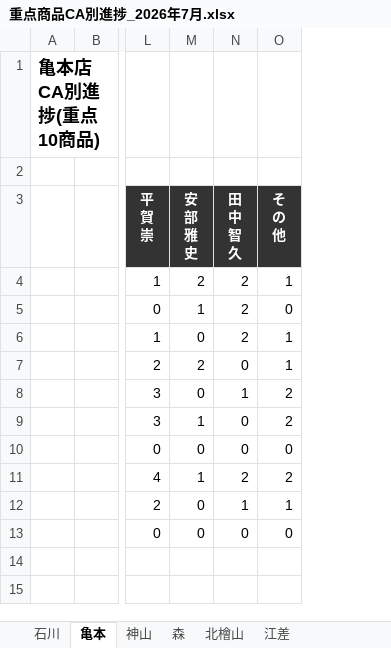
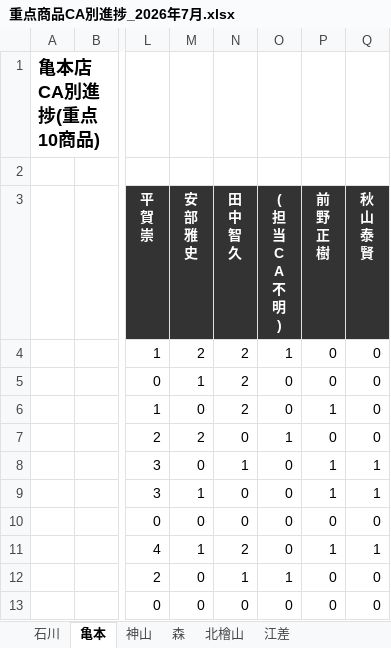
Before and after one commit to kir780866006052-sketch/-jyuten-syouhin-dashboard, an Excel workbook: 重点商品CA別進捗_2026年7月.xlsx, sheet 亀本, drawn as a sheet; only a part is shown, gaps mark what is left out; values as stored, in another font and other column widths than the file's, no borders; charts and pictures not drawn; ↵ is a line break in a cell; the diff names each change by its address in the sheet, - before the commit and + after, or states it on an @@ line.

```diff
--- a/重点商品CA別進捗_2026年7月.xlsx (sheet 亀本)
+++ b/重点商品CA別進捗_2026年7月.xlsx (sheet 亀本)
+column P (前 野 正 樹), rows 4-13: 0 | 0 | 1 | 0 | 1 | 1 | 0 | 1 | 0 | 0
+column Q (秋 山 泰 賢), rows 4-13: 0 | 0 | 0 | 0 | 1 | 1 | 0 | 1 | 0 | 0
-O3: そ ↵ の ↵ 他
+O3: ( ↵ 担 ↵ 当 ↵ C ↵ A ↵ 不 ↵ 明 ↵ )
-O6 (( 担 当 C A 不 明 )): 1
+O6 (( 担 当 C A 不 明 )): 0
-O8:O9 (( 担 当 C A 不 明 )): 2
+O8:O9 (( 担 当 C A 不 明 )): 0
-O11 (( 担 当 C A 不 明 )): 2
+O11 (( 担 当 C A 不 明 )): 0
```
Also changed, not shown: sheet 石川, sheet 神山, sheet 森, sheet 北檜山, sheet 江差, charts or pictures.
